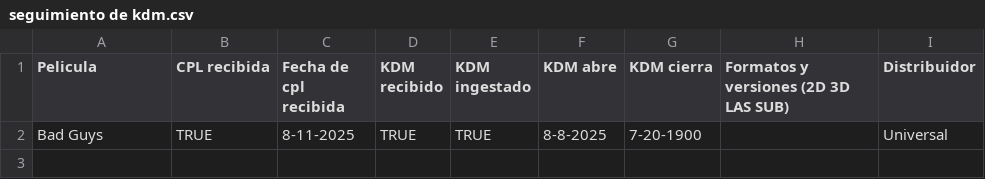
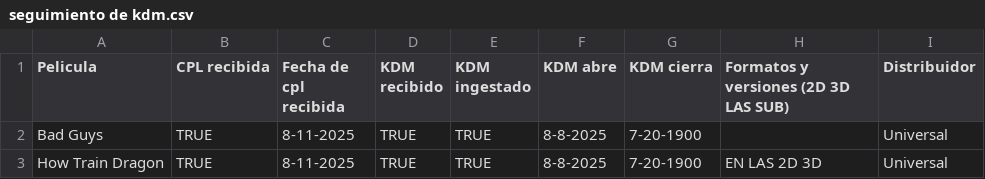
Before and after one commit to arturoservin/Control-de-KDM, a CSV file: seguimiento de kdm.csv, drawn as a sheet.

Commit message:
Update seguimiento de kdm.csv

```diff
--- a/seguimiento de kdm.csv
+++ b/seguimiento de kdm.csv
@@ -2 +2,2 @@
 Bad Guys,TRUE,8-11-2025,TRUE,TRUE,8-8-2025,7-20-1900,,Universal
+How Train Dragon,TRUE,8-11-2025,TRUE,TRUE,8-8-2025,7-20-1900,EN LAS 2D 3D, Universal
```
